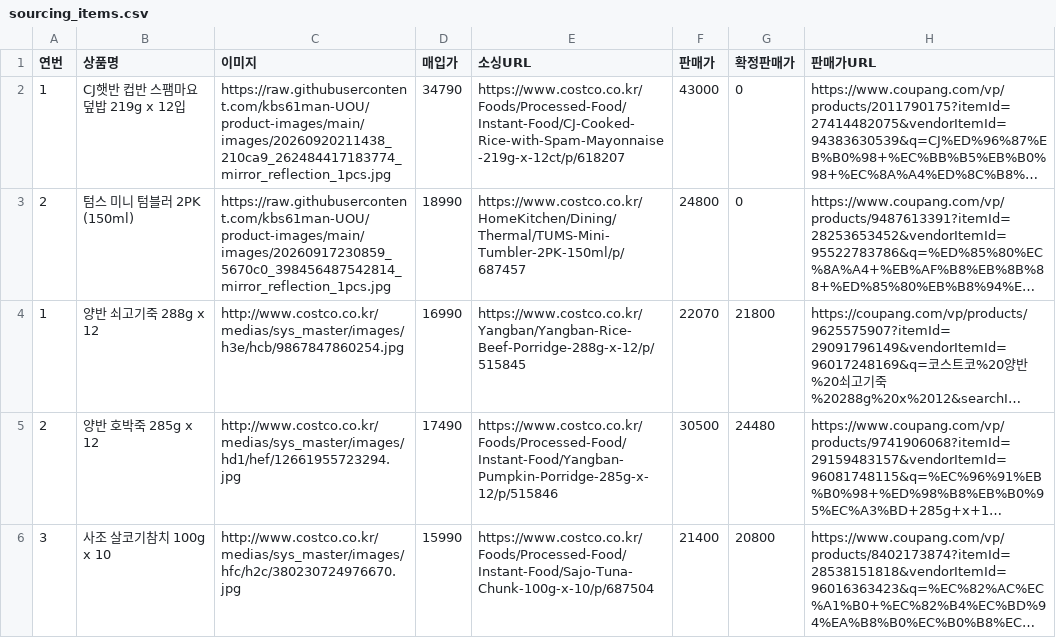
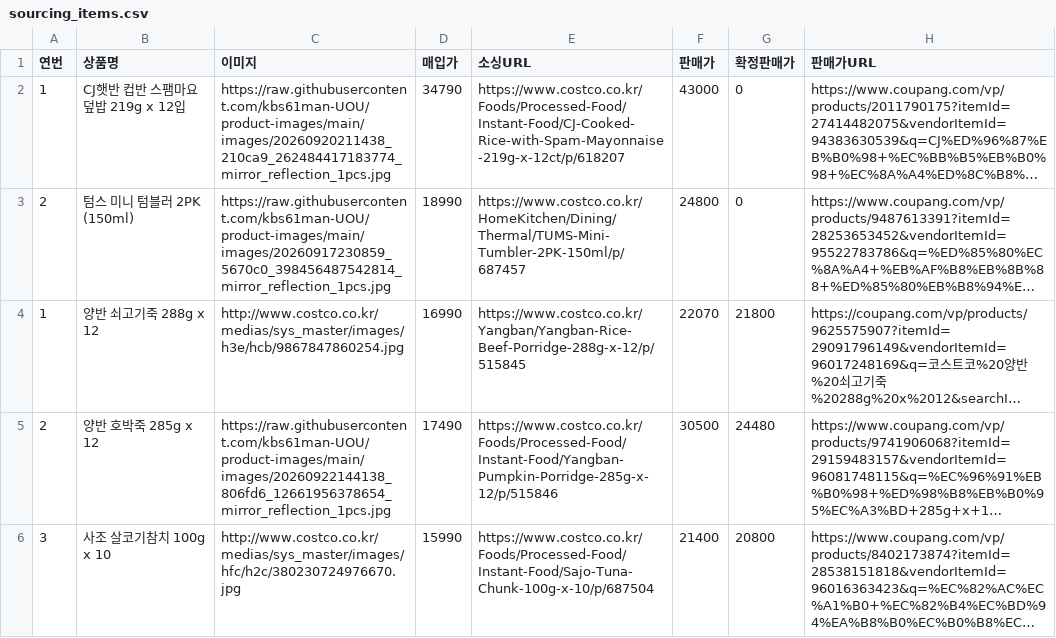
Before and after one commit to kbs61man-UOU/product-images, a CSV file: data/sourcing_items.csv, drawn as a sheet; only a part is shown; long unchanged cells end in …; the diff names each change by its address in the sheet, - before the commit and + after, or states it on an @@ line.

Commit message:
소싱도구 데이터 자동 백업 (2026-09-22)

```diff
--- a/data/sourcing_items.csv
+++ b/data/sourcing_items.csv
-C5 (이미지): http://www.costco.co.kr/medias/sys_master/images/hd1/hef/12661955723294.jpg
+C5 (이미지): https://raw.githubusercontent.com/kbs61man-UOU/product-images/main/images/20260922144138_806fd6_12661956378654_mirror_reflection_1pcs.jpg
```
